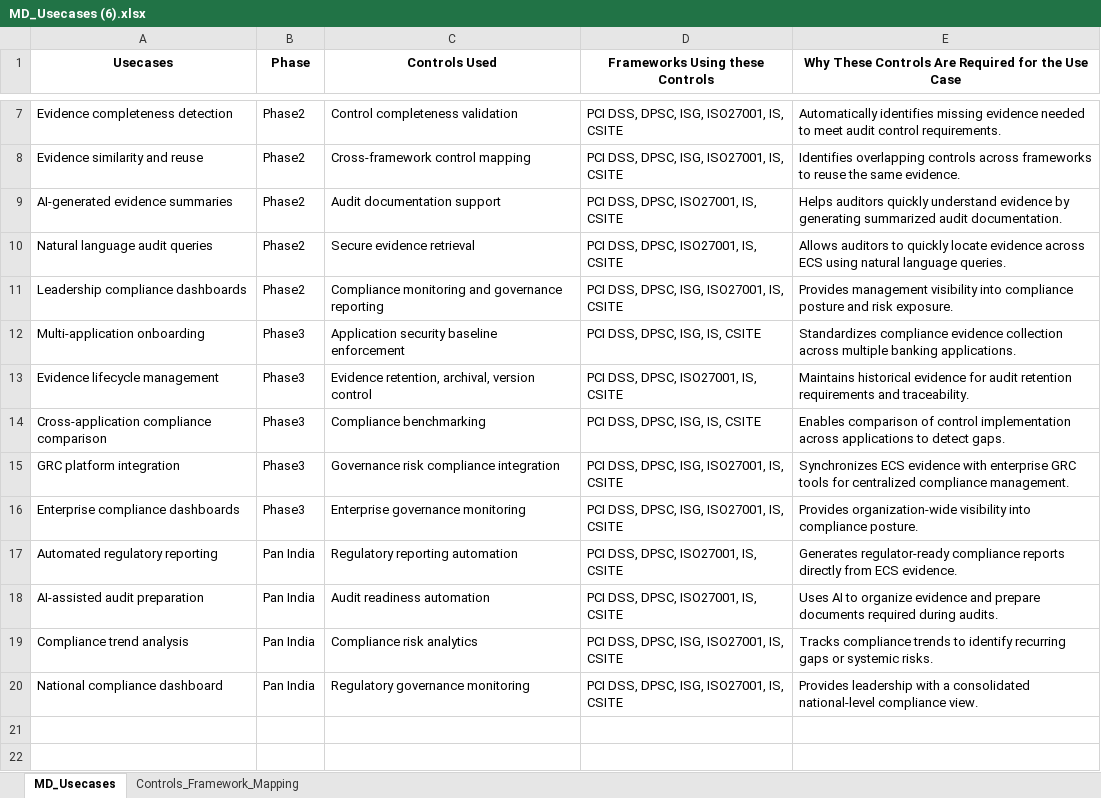
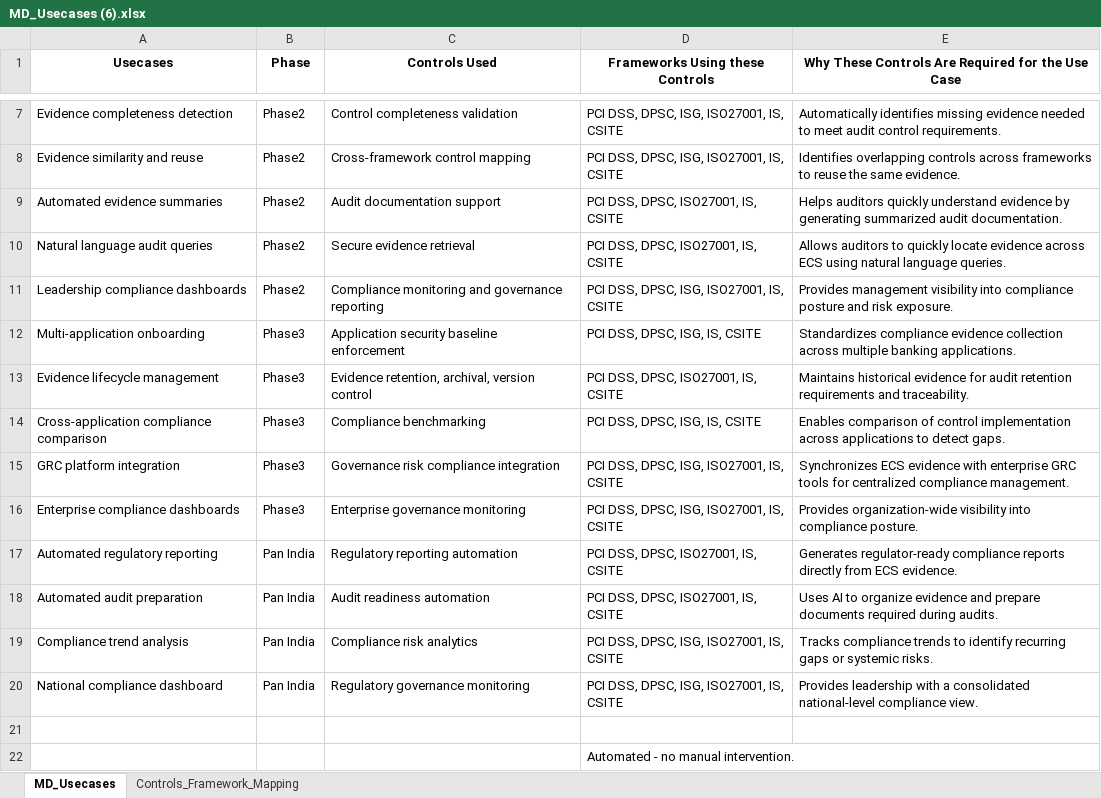
Before and after one commit to vinay443/pramaan-next, an Excel workbook: docs/MD_Usecases (6).xlsx, sheet MD_Usecases, drawn as a sheet; only a part is shown, gaps mark what is left out; values as stored, in another font and other column widths than the file's, no borders; the diff names each change by its address in the sheet, - before the commit and + after, or states it on an @@ line.

```diff
--- a/docs/MD_Usecases (6).xlsx (sheet MD_Usecases)
+++ b/docs/MD_Usecases (6).xlsx (sheet MD_Usecases)
-A9 (Usecases): AI-generated evidence summaries
+A9 (Usecases): Automated evidence summaries
-A18 (Usecases): AI-assisted audit preparation
+A18 (Usecases): Automated audit preparation
+row 21: (empty)
+row 22:  |  |  | Automated - no manual intervention.
```
